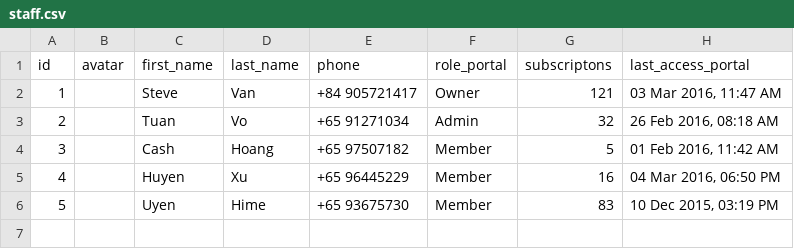
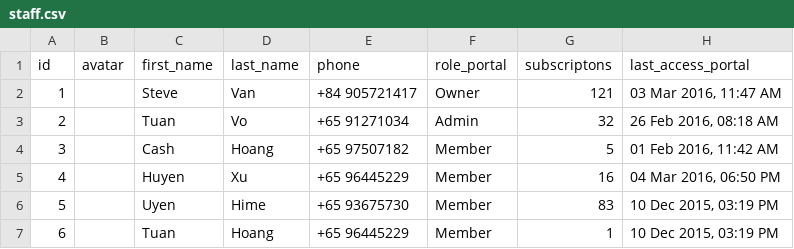
Before and after one commit to marcus8712/Standards, a CSV file: source/data/staff.csv, drawn as a sheet.

Commit message:
update member page

```diff
--- a/source/data/staff.csv
+++ b/source/data/staff.csv
@@ -6 +6,2 @@ id,avatar,first_name,last_name,phone,role_portal,subscriptons,last_access_portal
 5,,Uyen,Hime,+65 93675730,Member,83,"10 Dec 2015, 03:19 PM "
+6,,Tuan,Hoang,+65 96445229,Member,1,"10 Dec 2015, 03:19 PM "
```
Also changed, not shown: 10 other files.
